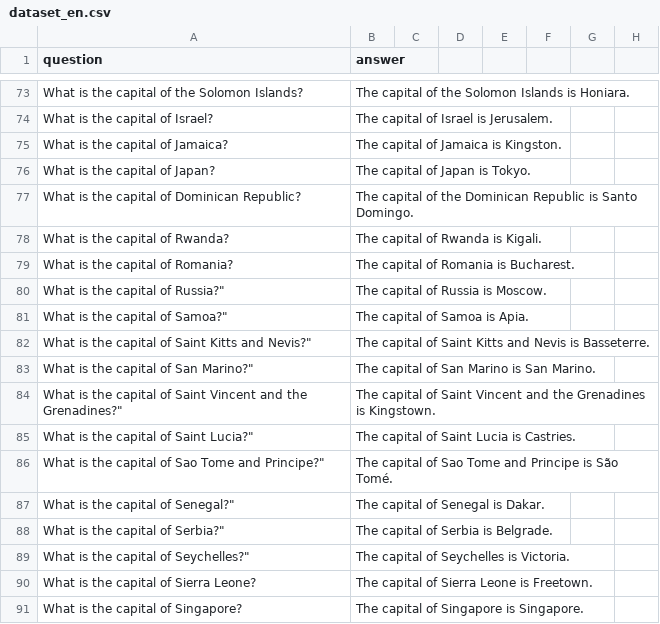
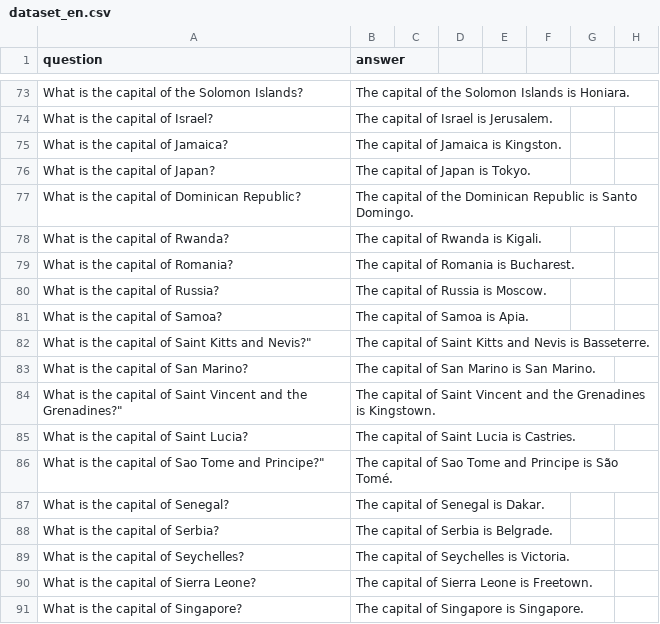
Before and after one commit to thone-ai/toro-insider, a CSV file: dataset_en.csv, drawn as a sheet; only a part is shown, gaps mark what is left out; the diff names each change by its address in the sheet, - before the commit and + after, or states it on an @@ line.

Commit message:
Update dataset_en.csv

```diff
--- a/dataset_en.csv
+++ b/dataset_en.csv
-A80 (question): What is the capital of Russia?"
+A80 (question): What is the capital of Russia?
-A81 (question): What is the capital of Samoa?"
+A81 (question): What is the capital of Samoa?
-A83 (question): What is the capital of San Marino?"
+A83 (question): What is the capital of San Marino?
-A85 (question): What is the capital of Saint Lucia?"
+A85 (question): What is the capital of Saint Lucia?
-A87 (question): What is the capital of Senegal?"
+A87 (question): What is the capital of Senegal?
-A88 (question): What is the capital of Serbia?"
+A88 (question): What is the capital of Serbia?
-A89 (question): What is the capital of Seychelles?"
+A89 (question): What is the capital of Seychelles?
```
